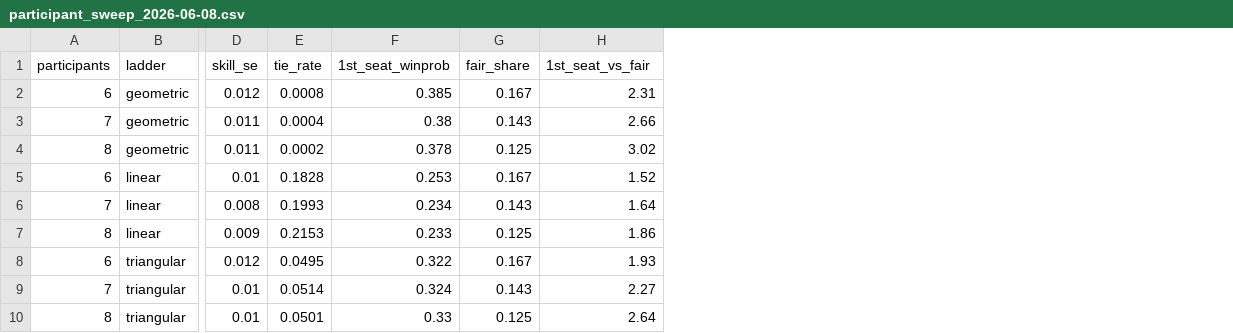
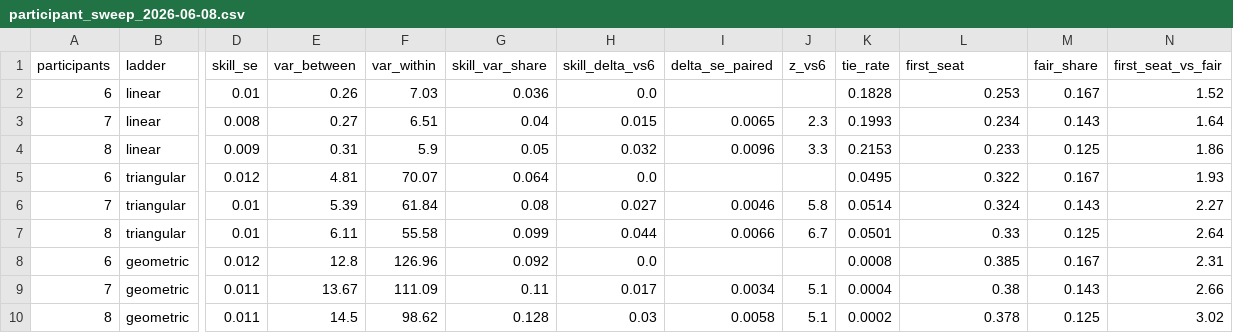
Before and after one commit to s-koirala/wcpool, a CSV file: docs/tables/participant_sweep_2026-06-08.csv, drawn as a sheet; only a part is shown, gaps mark what is left out; addresses are those after the commit; the diff names each change by its address in the sheet, - before the commit and + after, or states it on an @@ line.

Commit message:
feat: audit-verified 6/7/8-participant analysis; propagate to report + docs
Audit-remediate loop (calculations + coding) on the participant-count work:
- P1 (major): cross-P comparison is paired (fixed cfg_id) -> add paired Δ-vs-6 SE + z to
  the sweep (run_strength_config gains return_per_draw). Geometric skill rise z~5.1 paired.
- P2 (major): state the real mechanism (within-tournament-noise variance -22% from 6->8);
  sweep now emits var_between/var_within/skill_var_share by P.
- P3-P4 (minor): note Spearman-cardinality artifact ruled out; scope per-ladder claims.
- P5-P6 (minor): boundary regression test (P=8x6 fills field; P=8x7 raises) + value-order test.
- Update report (§3f + bottom line), assumptions §10, README (6-8 framing + sweep entry).

40 tests, ruff-clean; P=6 rows reproduce the committed 6-player results.

```diff
--- a/docs/tables/participant_sweep_2026-06-08.csv
+++ b/docs/tables/participant_sweep_2026-06-08.csv
+column E (var_between), rows 2-7: 0.26 | 0.27 | 0.31 | 4.81 | 5.39 | 6.11
+column F (var_within), rows 2-7: 7.03 | 6.51 | 5.9 | 70.07 | 61.84 | 55.58
+column G (skill_var_share), rows 2-7: 0.036 | 0.04 | 0.05 | 0.064 | 0.08 | 0.099
+column H (skill_delta_vs6), rows 2-7: 0.0 | 0.015 | 0.032 | 0.0 | 0.027 | 0.044
+column I (delta_se_paired), rows 3-7: 0.0065 | 0.0096 |  | 0.0046 | 0.0066
+column J (z_vs6), rows 3-7: 2.3 | 3.3 |  | 5.8 | 6.7
-L1: 1st_seat_winprob
+L1: first_seat
-N1: 1st_seat_vs_fair
+N1: first_seat_vs_fair
@@ row 2 moved to row 8: 6 @@
@@ row 3 moved to row 9: 7 @@
@@ row 4 moved to row 10: 8 @@
```
Also changed, not shown: 10 other files.
